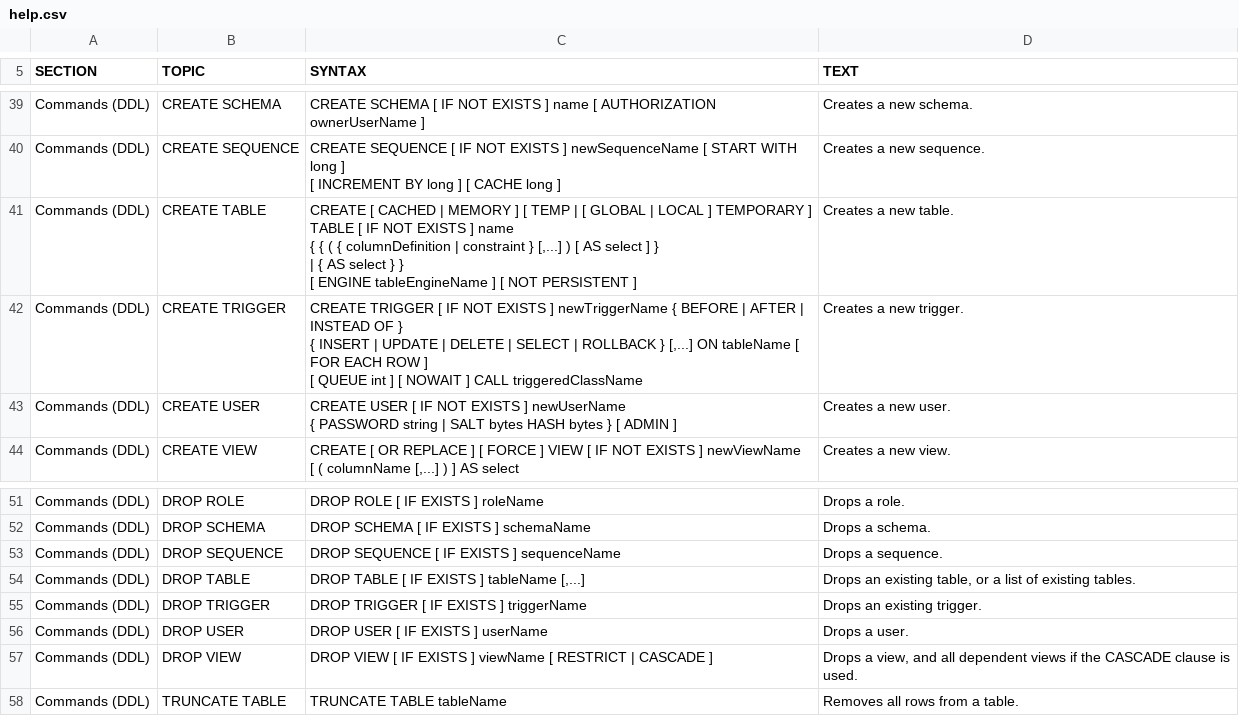
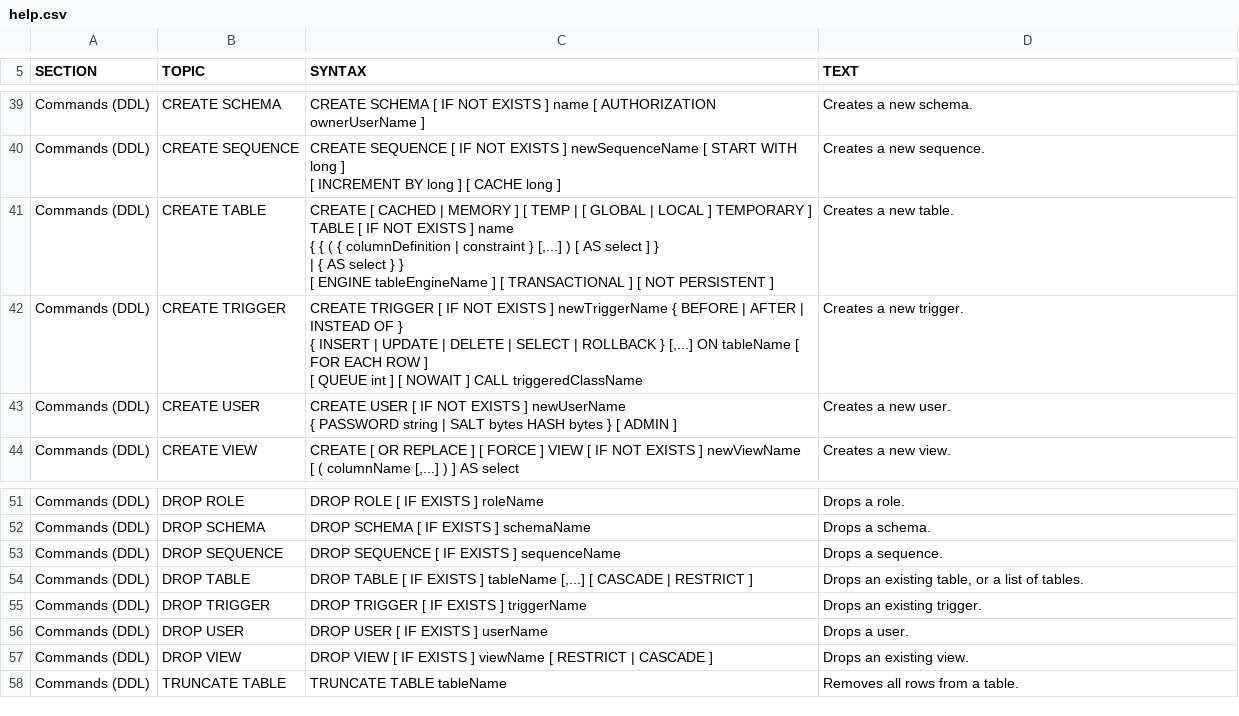
Before and after one commit to coderplay/h2-bitmap, a CSV file: h2/src/main/org/h2/res/help.csv, drawn as a sheet; only a part is shown, gaps mark what is left out.

```diff
--- a/h2/src/main/org/h2/res/help.csv
+++ b/h2/src/main/org/h2/res/help.csv
@@ -181,10 +181,10 @@ CREATE SEQUENCE [ IF NOT EXISTS ] newSequenceName [ START WITH long ]
 Creates a new sequence."
-"Commands (DDL)","CREATE TABLE","
-CREATE [ CACHED | MEMORY ] [ TEMP | [ GLOBAL | LOCAL ] TEMPORARY ]
-TABLE [ IF NOT EXISTS ] name
-{ { ( { columnDefinition | constraint } [,...] ) [ AS select ] }
-    | { AS select } }
-[ ENGINE tableEngineName ] [ NOT PERSISTENT ]
-","
-Creates a new table."
+"Commands (DDL)","CREATE TABLE","
+CREATE [ CACHED | MEMORY ] [ TEMP | [ GLOBAL | LOCAL ] TEMPORARY ]
+TABLE [ IF NOT EXISTS ] name
+{ { ( { columnDefinition | constraint } [,...] ) [ AS select ] }
+    | { AS select } }
+[ ENGINE tableEngineName ] [ TRANSACTIONAL ] [ NOT PERSISTENT ]
+","
+Creates a new table."
 "Commands (DDL)","CREATE TRIGGER","
@@ -242,6 +242,6 @@ DROP SEQUENCE [ IF EXISTS ] sequenceName
 Drops a sequence."
-"Commands (DDL)","DROP TABLE","
-DROP TABLE [ IF EXISTS ] tableName [,...]
-","
-Drops an existing table, or a list of existing tables."
+"Commands (DDL)","DROP TABLE","
+DROP TABLE [ IF EXISTS ] tableName [,...] [ CASCADE | RESTRICT ]
+","
+Drops an existing table, or a list of tables."
 "Commands (DDL)","DROP TRIGGER","
@@ -254,6 +254,6 @@ DROP USER [ IF EXISTS ] userName
 Drops a user."
-"Commands (DDL)","DROP VIEW","
-DROP VIEW [ IF EXISTS ] viewName [ RESTRICT | CASCADE ]
-","
-Drops a view, and all dependent views if the CASCADE clause is used."
+"Commands (DDL)","DROP VIEW","
+DROP VIEW [ IF EXISTS ] viewName [ RESTRICT | CASCADE ]
+","
+Drops an existing view."
 "Commands (DDL)","TRUNCATE TABLE","
```
Also changed, not shown: 13 other files.
